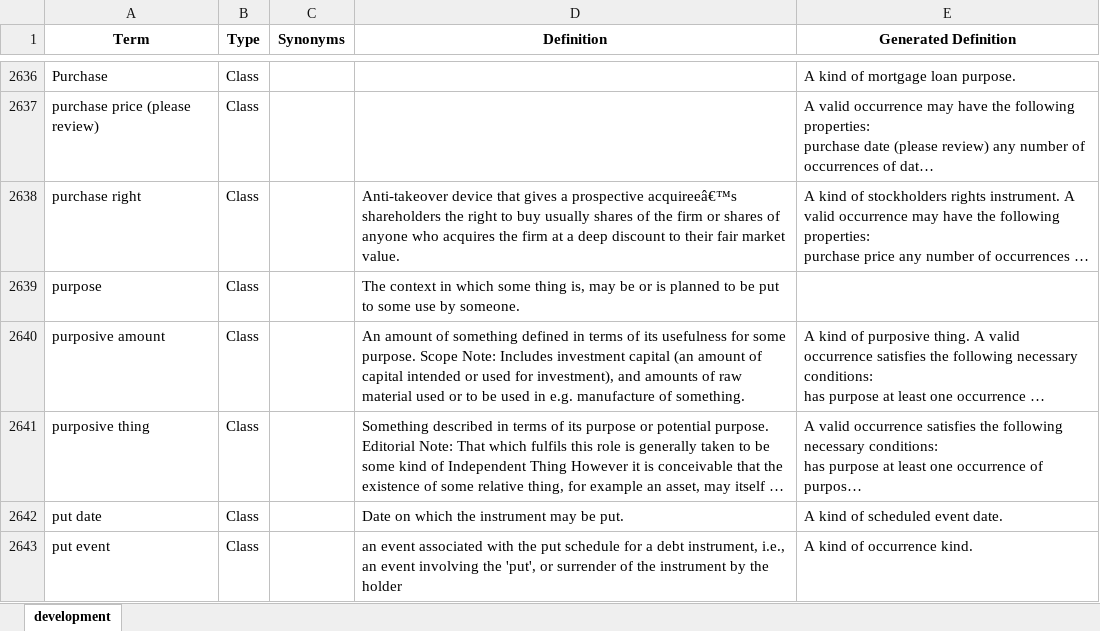
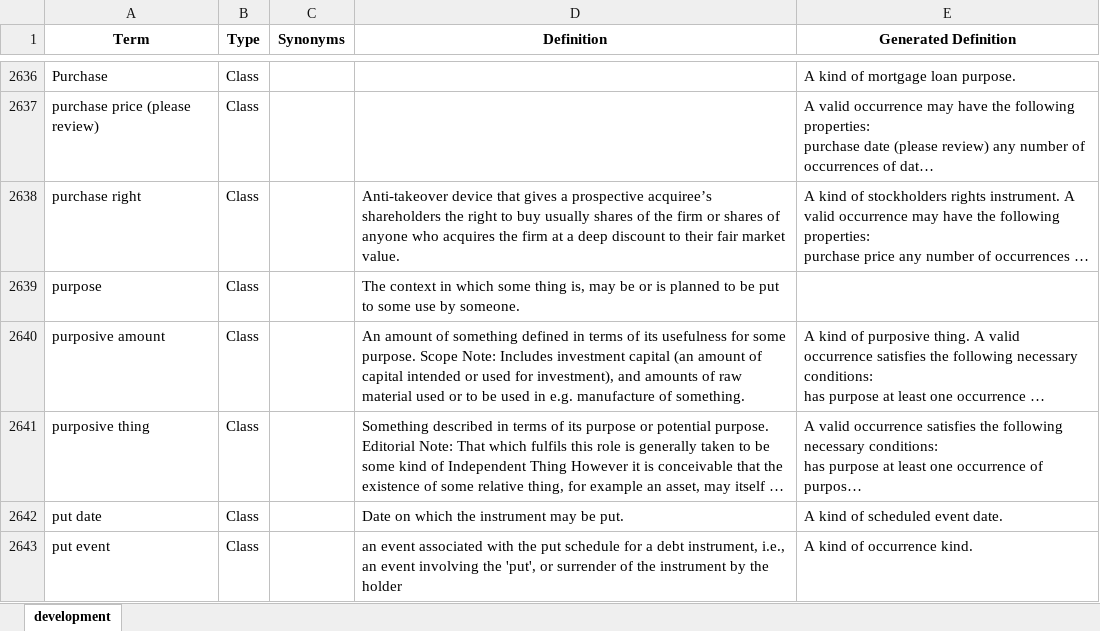
Before and after one commit to edmcouncil/fibo, an Excel workbook: site/static/datadictionary/development.xlsx, sheet development, drawn as a sheet; only a part is shown, gaps mark what is left out; long unchanged cells end in …; values as stored, in another font and other column widths than the file's, no borders; the diff covers the shown part only; the diff names each change by its address in the sheet, - before the commit and + after, or states it on an @@ line.

Commit message:
INFRA-198 Manual edit of glossaries to remove deprecated classes which have a replacement equivalentClass. Includes their definitions that were merged with those of the replacement class. Regenerate the CSV and hand edit the Excel files for the Data Dictionary.

```diff
--- a/site/static/datadictionary/development.xlsx (sheet development)
+++ b/site/static/datadictionary/development.xlsx (sheet development)
-D2638 (Definition): …a prospective acquireeâ€™s shareholders the…
+D2638 (Definition): …a prospective acquiree’s shareholders the…
```
Also changed, not shown: 16 edited cells elsewhere in this sheet, site/static/datadictionary/production.xlsx, 4 other files.
